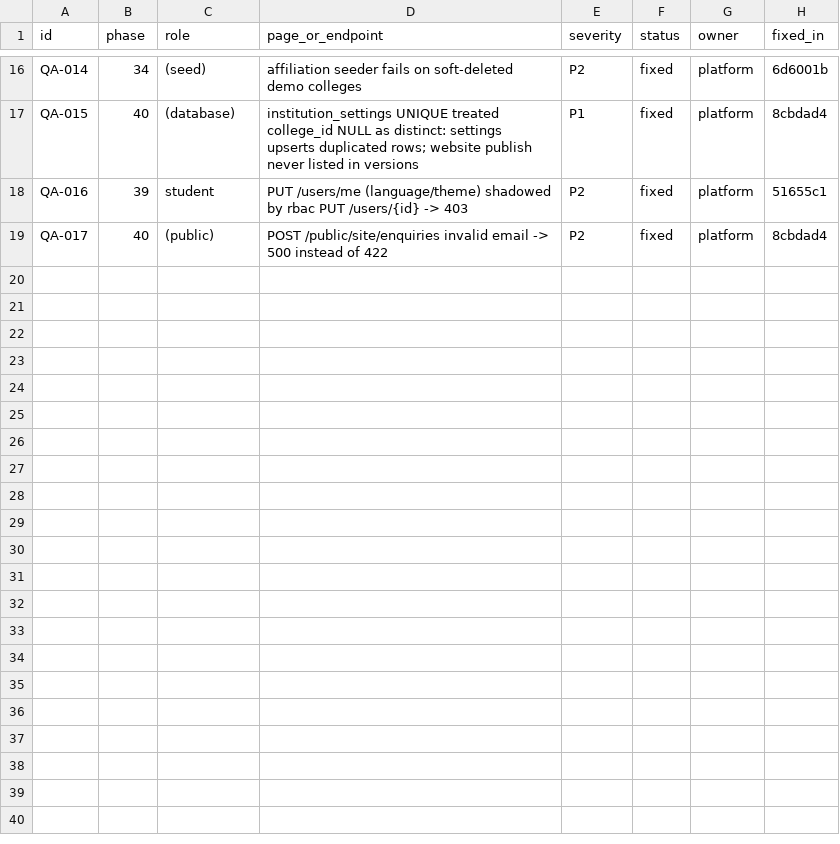
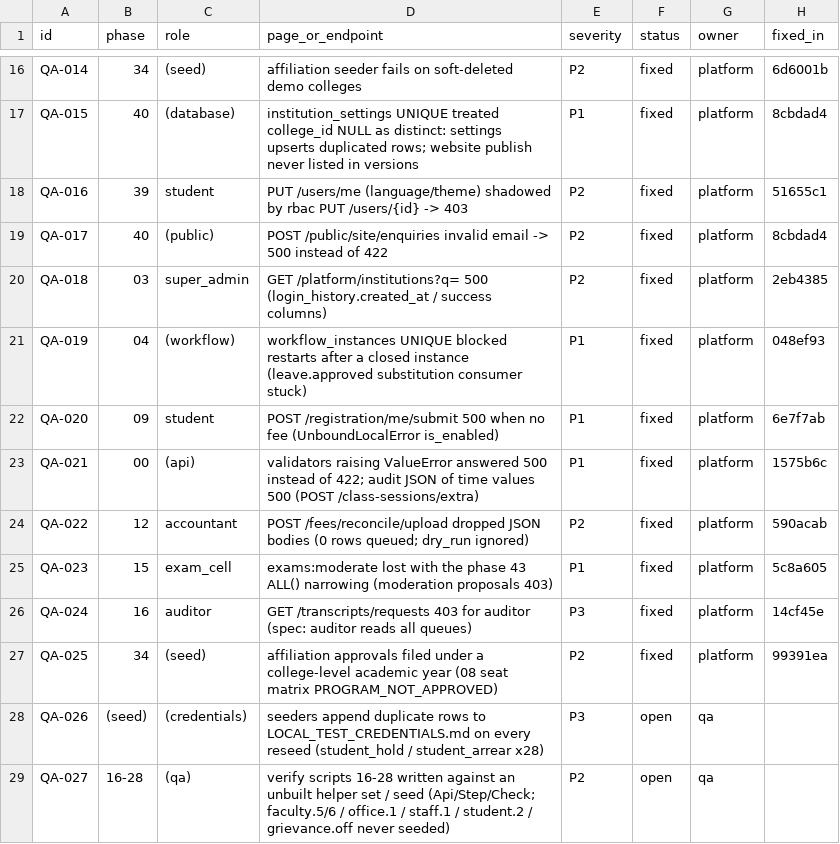
Before and after one commit to SeptronR/SeptronUniverse, a CSV file: QA_Findings.csv, drawn as a sheet; only a part is shown, gaps mark what is left out.

```diff
--- a/QA_Findings.csv
+++ b/QA_Findings.csv
@@ -19 +19,11 @@ QA-016,39,student,PUT /users/me (language/theme) shadowed by rbac PUT /users/{id
 QA-017,40,(public),POST /public/site/enquiries invalid email -> 500 instead of 422,P2,fixed,platform,8cbdad4
+QA-018,03,super_admin,GET /platform/institutions?q= 500 (login_history.created_at / success columns),P2,fixed,platform,2eb4385
+QA-019,04,(workflow),workflow_instances UNIQUE blocked restarts after a closed instance (leave.approved substitution consumer stuck),P1,fixed,platform,048ef93
+QA-020,09,student,POST /registration/me/submit 500 when no fee (UnboundLocalError is_enabled),P1,fixed,platform,6e7f7ab
+QA-021,00,(api),validators raising ValueError answered 500 instead of 422; audit JSON of time values 500 (POST /class-sessions/extra),P1,fixed,platform,1575b6c
+QA-022,12,accountant,POST /fees/reconcile/upload dropped JSON bodies (0 rows queued; dry_run ignored),P2,fixed,platform,590acab
+QA-023,15,exam_cell,exams:moderate lost with the phase 43 ALL() narrowing (moderation proposals 403),P1,fixed,platform,5c8a605
+QA-024,16,auditor,GET /transcripts/requests 403 for auditor (spec: auditor reads all queues),P3,fixed,platform,14cf45e
+QA-025,34,(seed),affiliation approvals filed under a college-level academic year (08 seat matrix PROGRAM_NOT_APPROVED),P2,fixed,platform,99391ea
+QA-026,(seed),(credentials),seeders append duplicate rows to LOCAL_TEST_CREDENTIALS.md on every reseed (student_hold / student_arrear x28),P3,open,qa,
+QA-027,16-28,(qa),verify scripts 16-28 written against an unbuilt helper set / seed (Api/Step/Check; faculty.5/6 / office.1 / staff.1 / student.2 / grievance.off never seeded),P2,open,qa,
```
Also changed, not shown: 9 other files.
